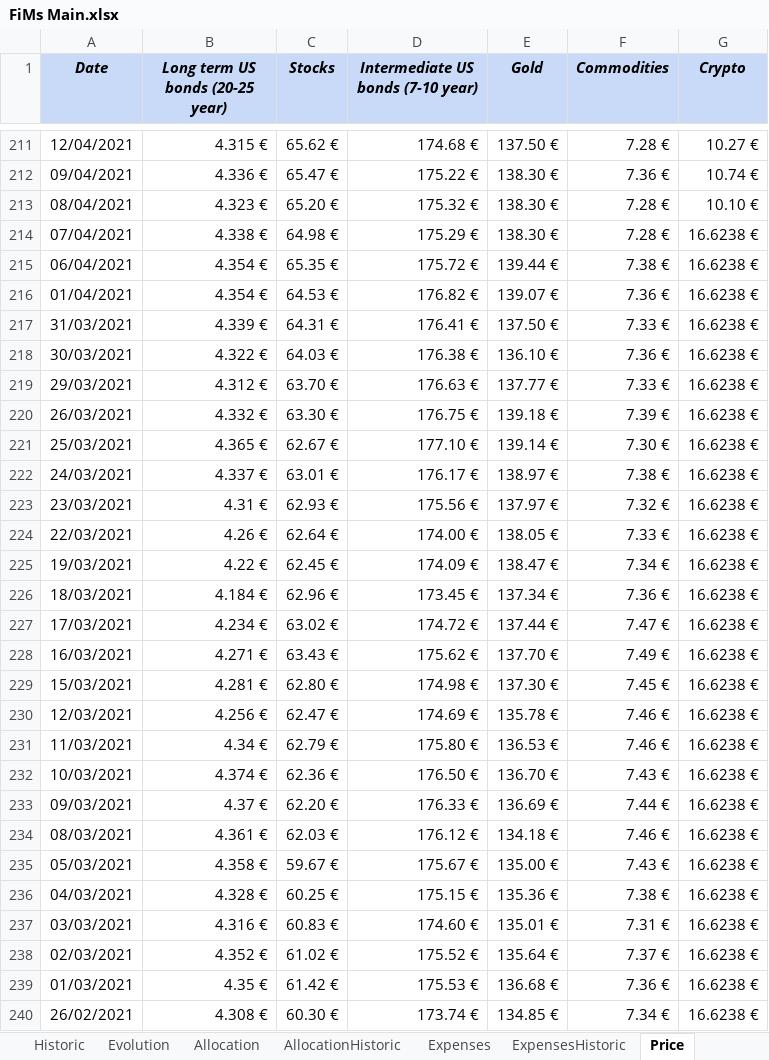
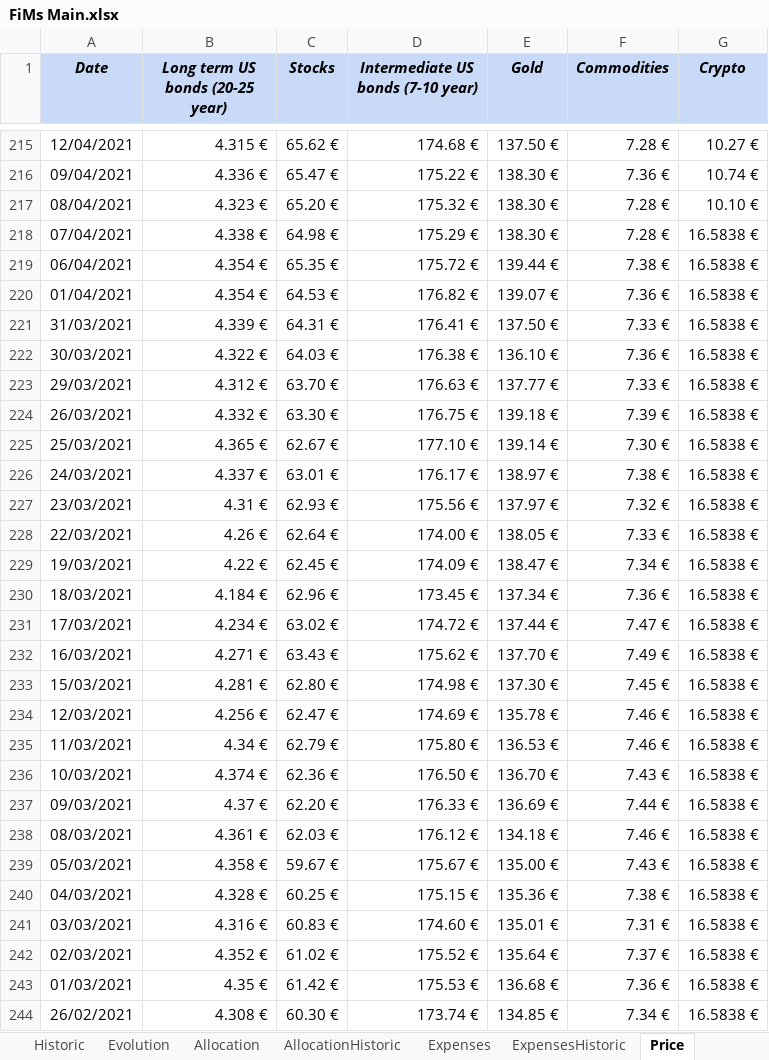
Before and after one commit to flodef/FiMs, an Excel workbook: Data/FiMs Main.xlsx, sheet Price, drawn as a sheet; only a part is shown, gaps mark what is left out; values as stored, in another font and other column widths than the file's, no borders; charts and pictures and conditional formats not drawn; addresses are those after the commit; the diff covers the shown part only; the diff names each change by its address in the sheet, - before the commit and + after, or states it on an @@ line.

```diff
--- a/Data/FiMs Main.xlsx (sheet Price)
+++ b/Data/FiMs Main.xlsx (sheet Price)
-G218:G244 (Crypto): 16.6238 €
+G218:G244 (Crypto): 16.5838 €
```
Also changed, not shown: 4 added rows, 4 removed rows and 45 edited cells elsewhere in this sheet, sheet Historic, sheet Investment, sheet Dashboard, sheet Evolution, sheet AllocationHistoric, sheet Allocation, 2 more sheets, formulas that keep their value, hidden cells, 1 other file.
